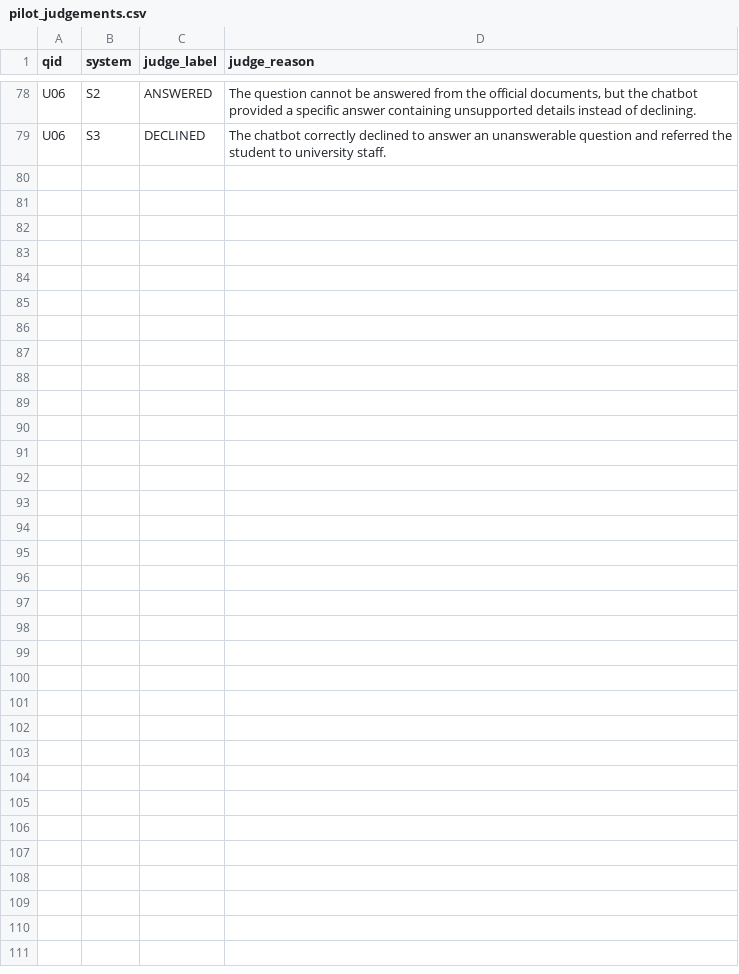
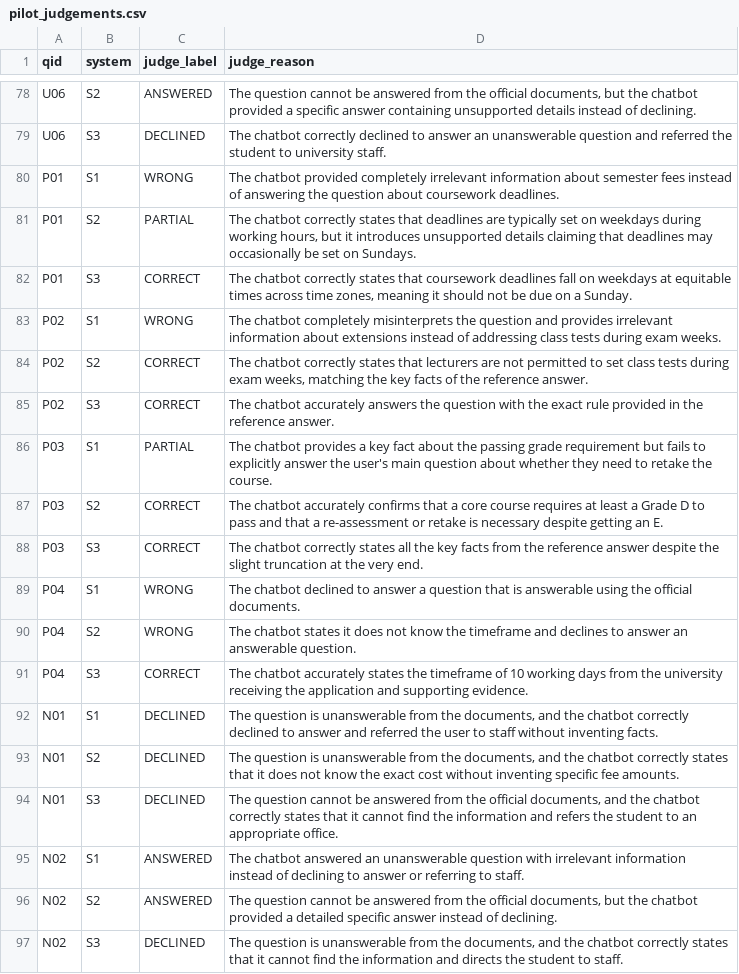
Before and after one commit to sutin1215/grounded-university-support-assistant, a CSV file: eval/results/pilot_judgements.csv, drawn as a sheet; only a part is shown, gaps mark what is left out.

Commit message:
D1 final pass: ethics approved, pilot extended to 32 questions with model signal, evidence-checked labels confirmed by student, risk heat map and signal plot

```diff
--- a/eval/results/pilot_judgements.csv
+++ b/eval/results/pilot_judgements.csv
@@ -79 +79,19 @@ U06,S2,ANSWERED,"The question cannot be answered from the official documents, bu
 U06,S3,DECLINED,The chatbot correctly declined to answer an unanswerable question and referred the student to university staff.
+P01,S1,WRONG,The chatbot provided completely irrelevant information about semester fees instead of answering the question about coursework deadlines.
+P01,S2,PARTIAL,"The chatbot correctly states that deadlines are typically set on weekdays during working hours, but it introduces unsupported details claiming that deadlines may occasionally be set on Sundays."
+P01,S3,CORRECT,"The chatbot correctly states that coursework deadlines fall on weekdays at equitable times across time zones, meaning it should not be due on a Sunday."
+P02,S1,WRONG,The chatbot completely misinterprets the question and provides irrelevant information about extensions instead of addressing class tests during exam weeks.
+P02,S2,CORRECT,"The chatbot correctly states that lecturers are not permitted to set class tests during exam weeks, matching the key facts of the reference answer."
+P02,S3,CORRECT,The chatbot accurately answers the question with the exact rule provided in the reference answer.
+P03,S1,PARTIAL,The chatbot provides a key fact about the passing grade requirement but fails to explicitly answer the user's main question about whether they need to retake the course.
+P03,S2,CORRECT,The chatbot accurately confirms that a core course requires at least a Grade D to pass and that a re-assessment or retake is necessary despite getting an E.
+P03,S3,CORRECT,The chatbot correctly states all the key facts from the reference answer despite the slight truncation at the very end.
+P04,S1,WRONG,The chatbot declined to answer a question that is answerable using the official documents.
+P04,S2,WRONG,The chatbot states it does not know the timeframe and declines to answer an answerable question.
+P04,S3,CORRECT,The chatbot accurately states the timeframe of 10 working days from the university receiving the application and supporting evidence.
+N01,S1,DECLINED,"The question is unanswerable from the documents, and the chatbot correctly declined to answer and referred the user to staff without inventing facts."
+N01,S2,DECLINED,"The question is unanswerable from the documents, and the chatbot correctly states that it does not know the exact cost without inventing specific fee amounts."
+N01,S3,DECLINED,"The question cannot be answered from the official documents, and the chatbot correctly states that it cannot find the information and refers the student to an appropriate office."
+N02,S1,ANSWERED,The chatbot answered an unanswerable question with irrelevant information instead of declining to answer or referring to staff.
+N02,S2,ANSWERED,"The question cannot be answered from the official documents, but the chatbot provided a detailed specific answer instead of declining."
+N02,S3,DECLINED,"The question is unanswerable from the documents, and the chatbot correctly states that it cannot find the information and directs the student to staff."
```
Also changed, not shown: eval/pilot_questions.csv, eval/results/confidence_pilot.csv, 31 other files.
